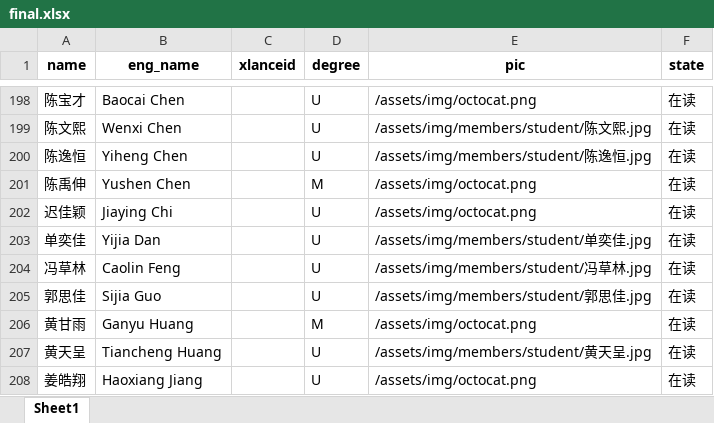
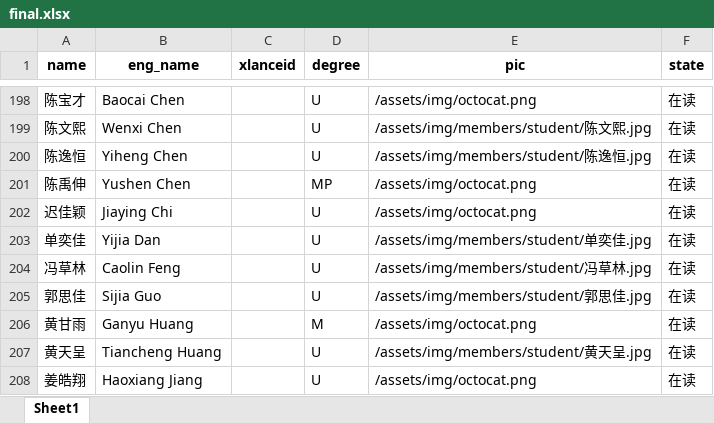
Before and after one commit to X-LANCE/x-lance.github.io, an Excel workbook: process_avatar/final.xlsx, sheet Sheet1, drawn as a sheet; only a part is shown, gaps mark what is left out; values as stored, in another font and other column widths than the file's, no borders; the diff names each change by its address in the sheet, - before the commit and + after, or states it on an @@ line.

Commit message:
update avatars

```diff
--- a/process_avatar/final.xlsx (sheet Sheet1)
+++ b/process_avatar/final.xlsx (sheet Sheet1)
-D201 (degree): M
+D201 (degree): MP
```
Also changed, not shown: 3 other files.
